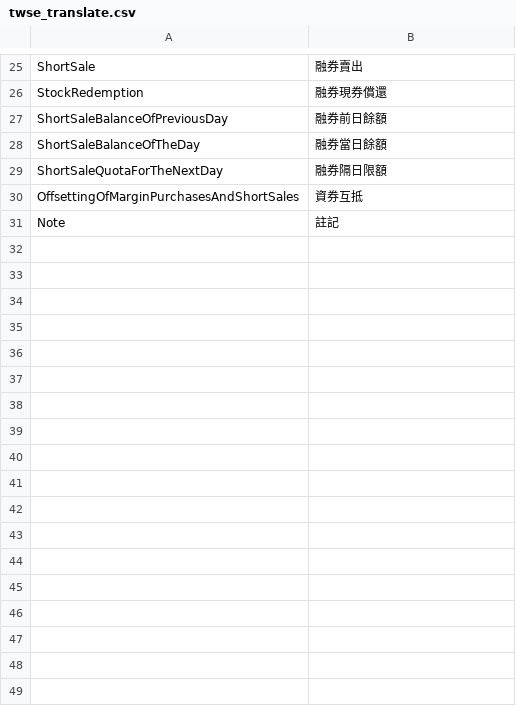
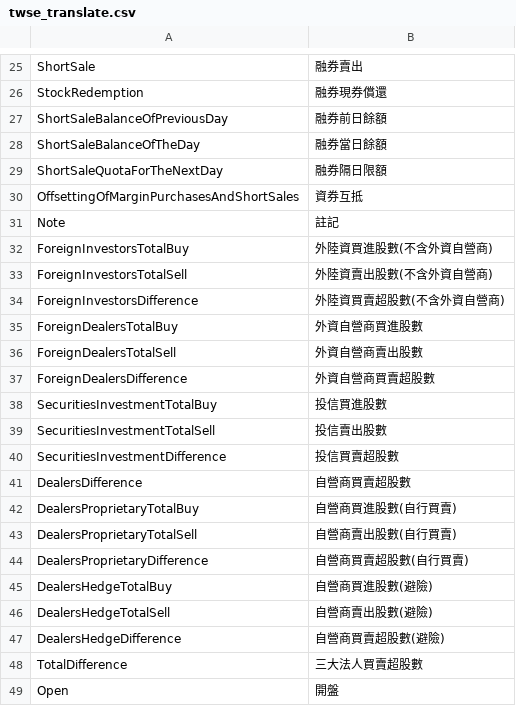
Before and after one commit to nk7260ynpa/Tw_stock_DB, a CSV file: build_DB/twse_sql/twse_translate.csv, drawn as a sheet; only a part is shown, gaps mark what is left out.

```diff
--- a/build_DB/twse_sql/twse_translate.csv
+++ b/build_DB/twse_sql/twse_translate.csv
@@ -31 +31,19 @@ OffsettingOfMarginPurchasesAndShortSales,資券互抵
 Note,註記
+ForeignInvestorsTotalBuy,外陸資買進股數(不含外資自營商)
+ForeignInvestorsTotalSell,外陸資賣出股數(不含外資自營商)
+ForeignInvestorsDifference,外陸資買賣超股數(不含外資自營商)
+ForeignDealersTotalBuy,外資自營商買進股數
+ForeignDealersTotalSell,外資自營商賣出股數
+ForeignDealersDifference,外資自營商買賣超股數
+SecuritiesInvestmentTotalBuy,投信買進股數
+SecuritiesInvestmentTotalSell,投信賣出股數
+SecuritiesInvestmentDifference,投信買賣超股數
+DealersDifference,自營商買賣超股數
+DealersProprietaryTotalBuy,自營商買進股數(自行買賣)
+DealersProprietaryTotalSell,自營商賣出股數(自行買賣)
+DealersProprietaryDifference,自營商買賣超股數(自行買賣)
+DealersHedgeTotalBuy,自營商買進股數(避險)
+DealersHedgeTotalSell,自營商賣出股數(避險)
+DealersHedgeDifference,自營商買賣超股數(避險)
+TotalDifference,三大法人買賣超股數
+Open,開盤
```
Also changed, not shown: 13 other files.
